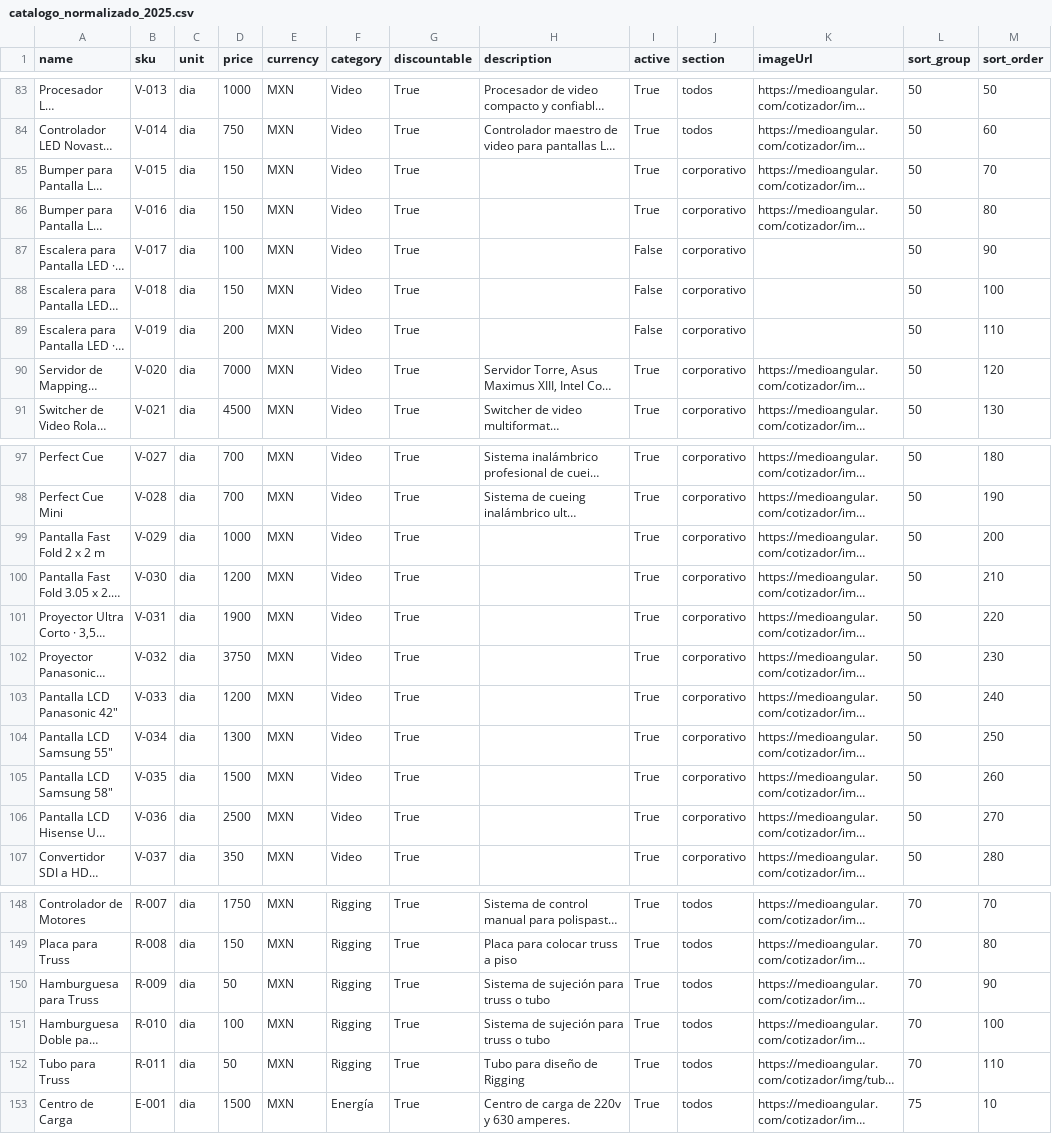
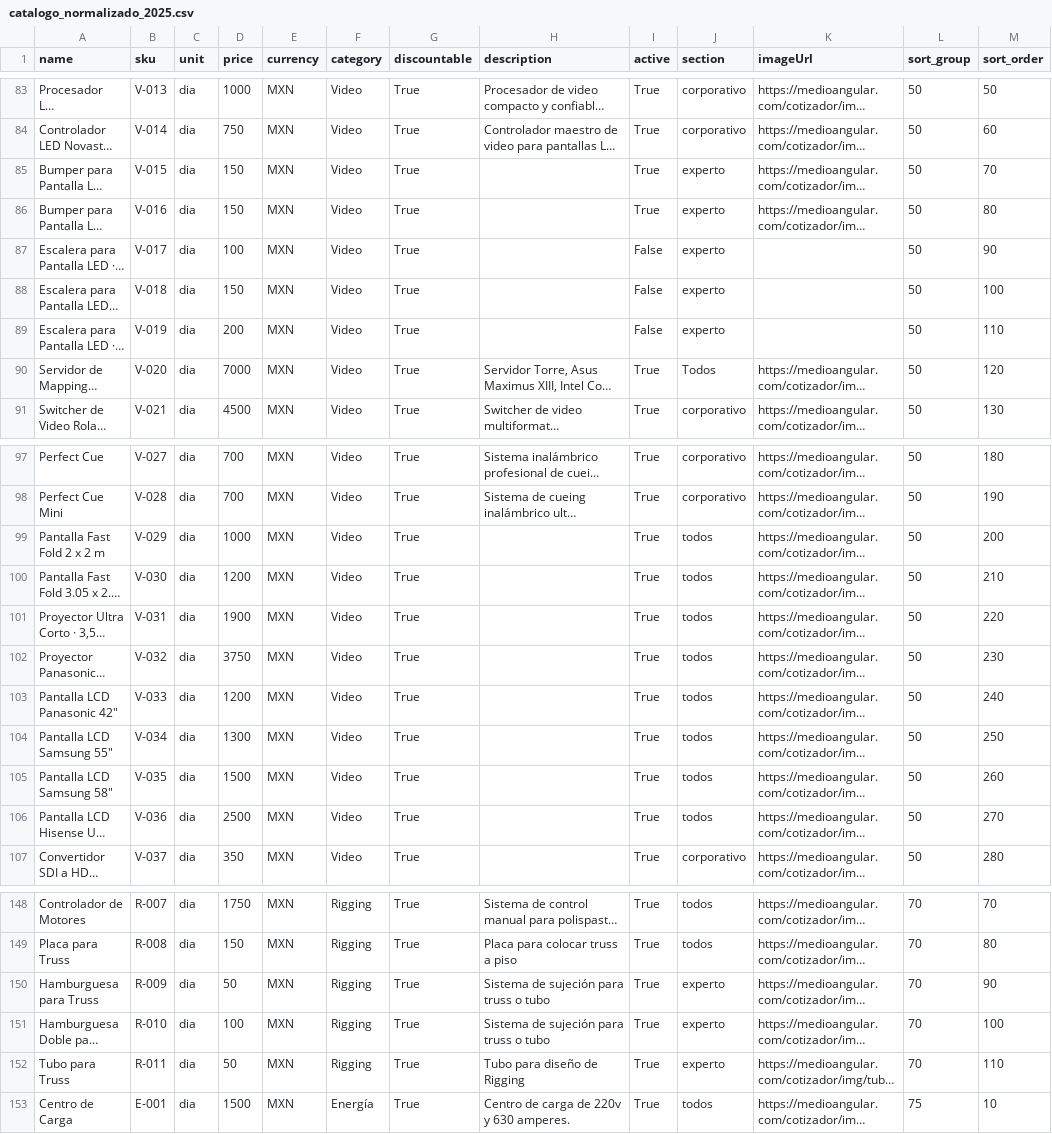
Before and after one commit to Paulgp3/cotizador-local-jp, a CSV file: catalog/catalogo_normalizado_2025.csv, drawn as a sheet; only a part is shown, gaps mark what is left out; long unchanged cells end in …; the diff covers the shown part only; the diff names each change by its address in the sheet, - before the commit and + after, or states it on an @@ line.

Commit message:
feat: add experto-only products

```diff
--- a/catalog/catalogo_normalizado_2025.csv
+++ b/catalog/catalogo_normalizado_2025.csv
-J83:J84 (section): todos
+J83:J84 (section): corporativo
-J85:J89 (section): corporativo
+J85:J89 (section): experto
-J90 (section): corporativo
+J90 (section): Todos
-J99:J106 (section): corporativo
+J99:J106 (section): todos
-J150:J152 (section): todos
+J150:J152 (section): experto
```
Also changed, not shown: 26 edited cells elsewhere in this file, 1 other file.
